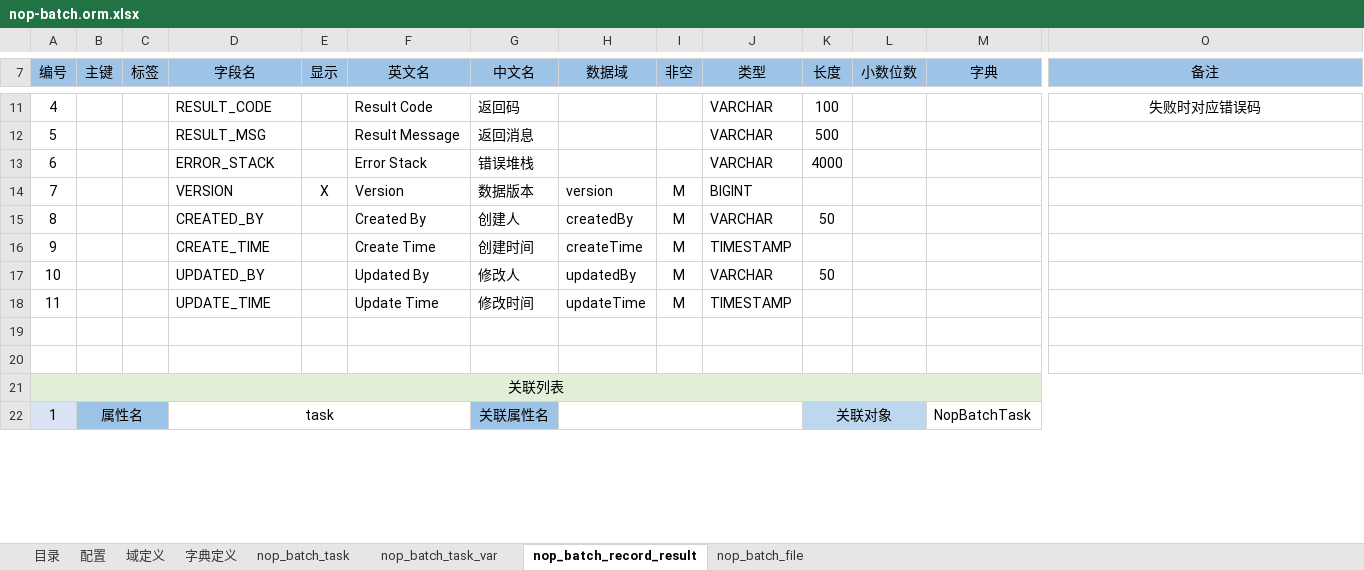
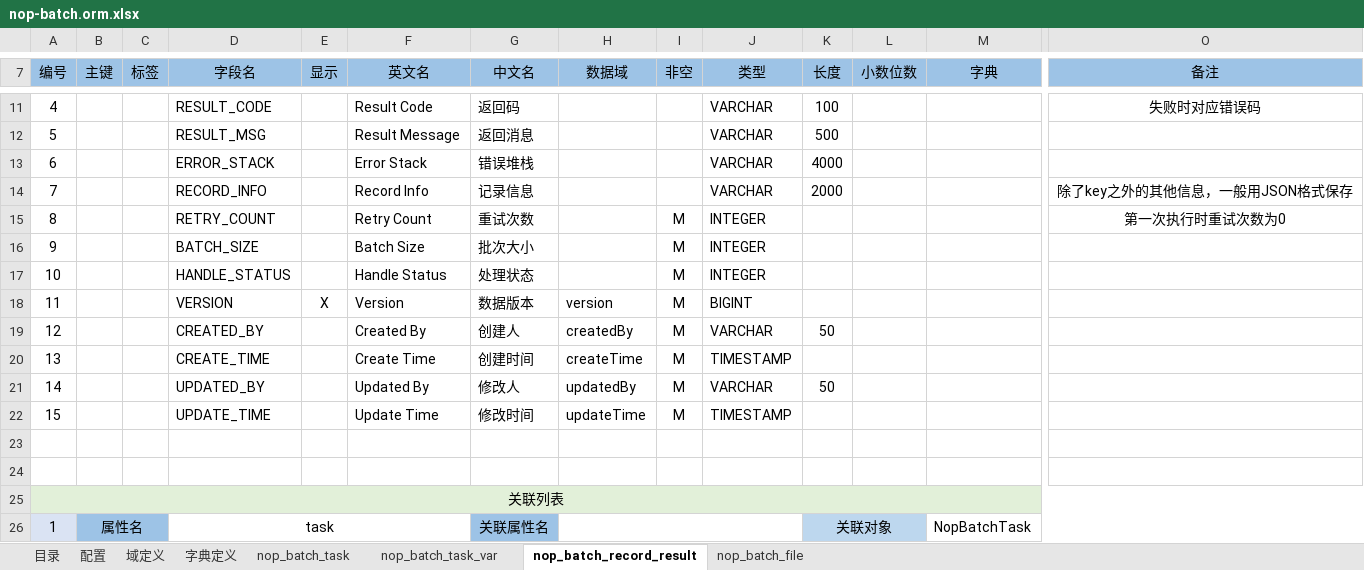
Before and after one commit to entropy-cloud/nop-entropy, an Excel workbook: nop-batch/model/nop-batch.orm.xlsx, sheet nop_batch_record_result, drawn as a sheet; only a part is shown, gaps mark what is left out; values as stored, in another font and other column widths than the file's, no borders; addresses are those after the commit; rows hold the shown columns only; the diff names each change by its address in the sheet, - before the commit and + after, or states it on an @@ line.

Commit message:
batch模型增加historyStore配置

```diff
--- a/nop-batch/model/nop-batch.orm.xlsx (sheet nop_batch_record_result)
+++ b/nop-batch/model/nop-batch.orm.xlsx (sheet nop_batch_record_result)
+row 14: 7 |  |  | RECORD_INFO |  | Record Info | 记录信息 |  |  | VARCHAR | 2000 |  |  | 除了key之外的其他信息，一般用JSON格式保存
+row 15: 8 |  |  | RETRY_COUNT |  | Retry Count | 重试次数 |  | M | INTEGER |  |  |  | 第一次执行时重试次数为0
+row 16: 9 |  |  | BATCH_SIZE |  | Batch Size | 批次大小 |  | M | INTEGER
+row 17: 10 |  |  | HANDLE_STATUS |  | Handle Status | 处理状态 |  | M | INTEGER
-A18 (编号): 7
+A18 (编号): 11
-A19 (编号): 8
+A19 (编号): 12
-A20 (编号): 9
+A20 (编号): 13
-A21 (编号): 10
+A21 (编号): 14
-A22 (编号): 11
+A22 (编号): 15
```
Also changed, not shown: 29 other files.
